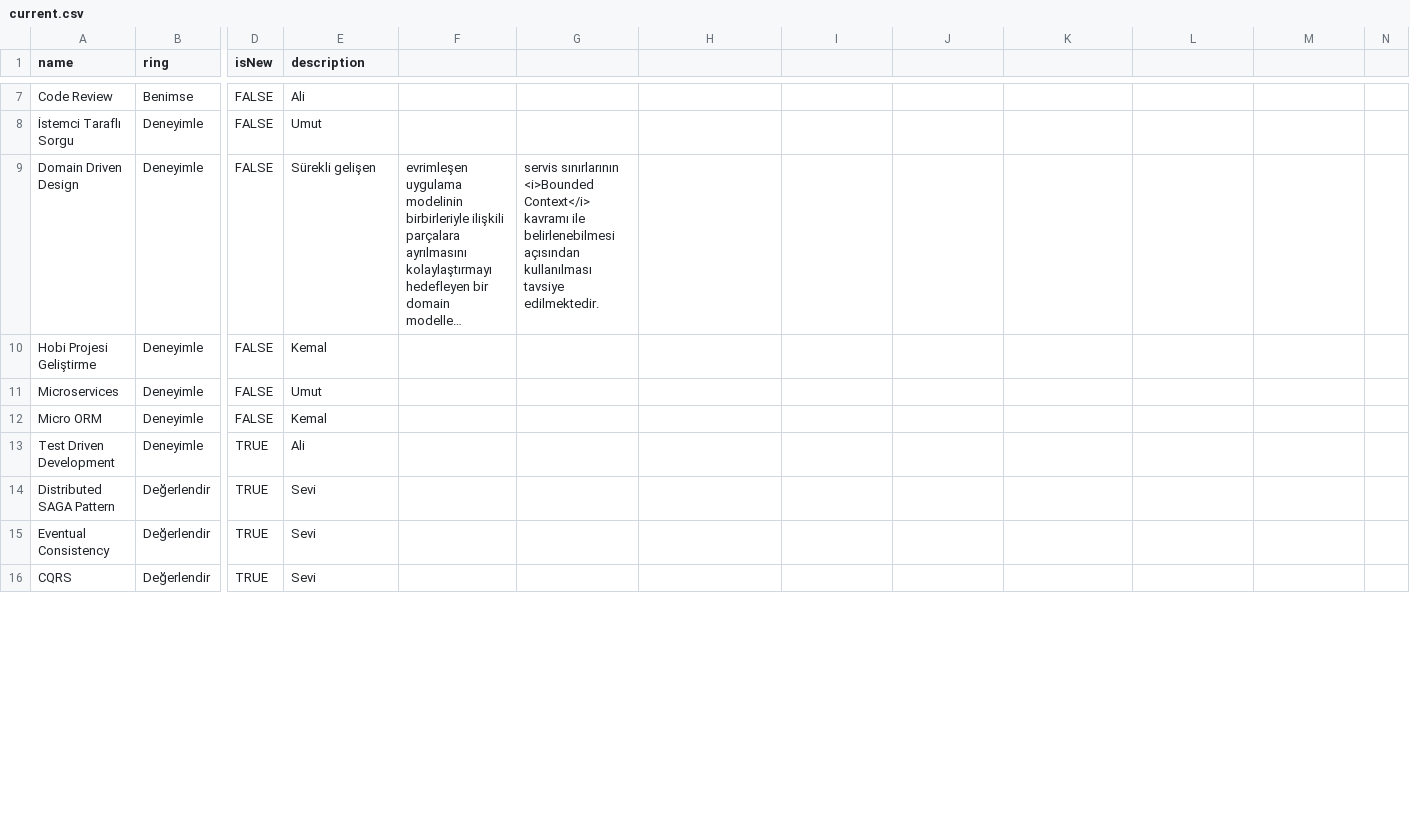
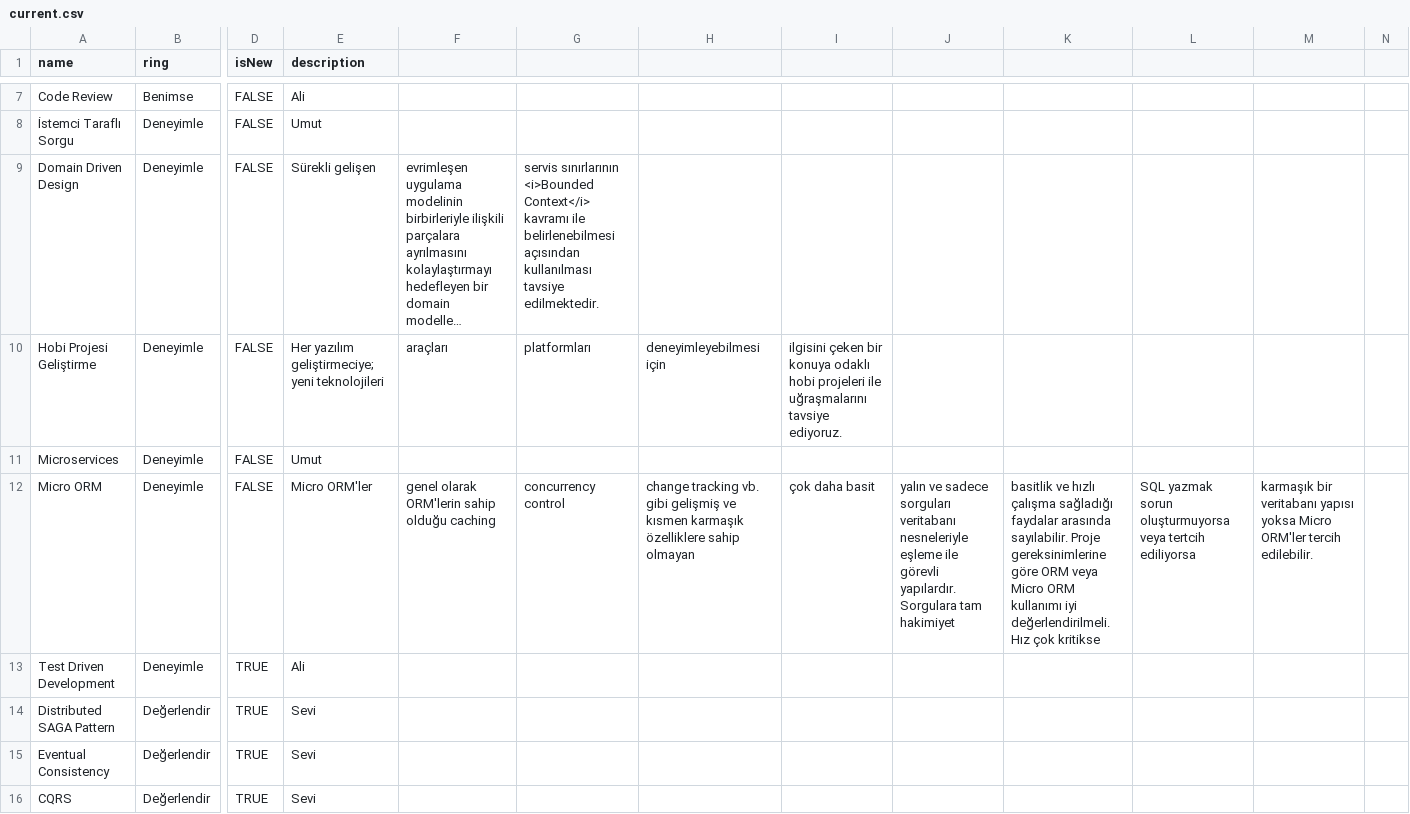
Before and after one commit to muhtalipdede/build-your-own-radar, a CSV file: src/radars/current.csv, drawn as a sheet; only a part is shown, gaps mark what is left out; long unchanged cells end in …; the diff covers the shown part only; the diff names each change by its address in the sheet, - before the commit and + after, or states it on an @@ line.

Commit message:
Update Radar

```diff
--- a/src/radars/current.csv
+++ b/src/radars/current.csv
-E10 (description): Kemal
+E10 (description): Her yazılım geliştirmeciye; yeni teknolojileri
-F10: (empty)
+F10: araçları
-G10: (empty)
+G10: platformları
-H10: (empty)
+H10: deneyimleyebilmesi için
-I10: (empty)
+I10: ilgisini çeken bir konuya odaklı hobi projeleri ile uğraşmalarını tavsiye ediyoruz.
-E12 (description): Kemal
+E12 (description): Micro ORM'ler
-F12: (empty)
+F12: genel olarak ORM'lerin sahip olduğu caching
-G12: (empty)
+G12: concurrency control
-H12: (empty)
+H12: change tracking vb. gibi gelişmiş ve kısmen karmaşık özelliklere sahip olmayan
-I12: (empty)
+I12: çok daha basit
-J12: (empty)
+J12: yalın ve sadece sorguları veritabanı nesneleriyle eşleme ile görevli yapılardır. Sorgulara tam hakimiyet
-K12: (empty)
+K12: basitlik ve hızlı çalışma sağladığı faydalar arasında sayılabilir. Proje gereksinimlerine göre ORM veya Micro ORM kullanımı iyi değerlendirilmeli. Hız çok kritikse
-L12: (empty)
+L12: SQL yazmak sorun oluşturmuyorsa veya tertcih ediliyorsa
-M12: (empty)
+M12: karmaşık bir veritabanı yapısı yoksa Micro ORM'ler tercih edilebilir.
```
Also changed, not shown: 56 edited cells elsewhere in this file.
